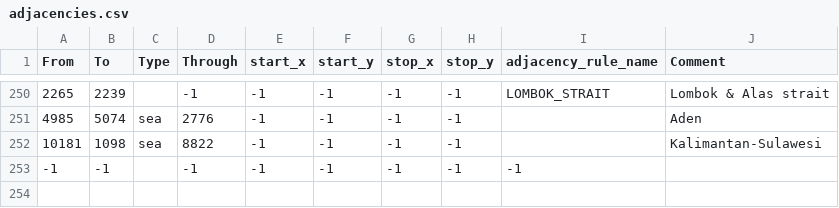
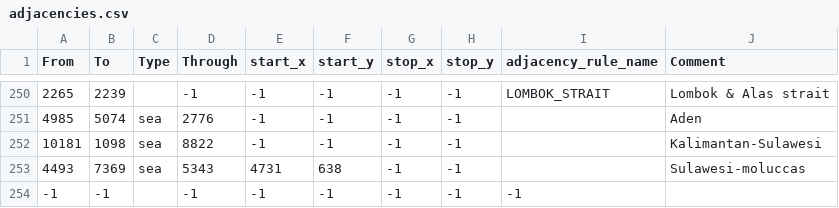
Before and after one commit to AGA2020/LBREVIVAL, a CSV file: map/adjacencies.csv, drawn as a sheet; only a part is shown, gaps mark what is left out; the diff names each change by its address in the sheet, - before the commit and + after, or states it on an @@ line.

Commit message:
Sulawesi-moluccas

```diff
--- a/map/adjacencies.csv
+++ b/map/adjacencies.csv
+row 253: 4493 | 7369 | sea | 5343 | 4731 | 638 | -1 | -1 |  | Sulawesi-moluccas
```
